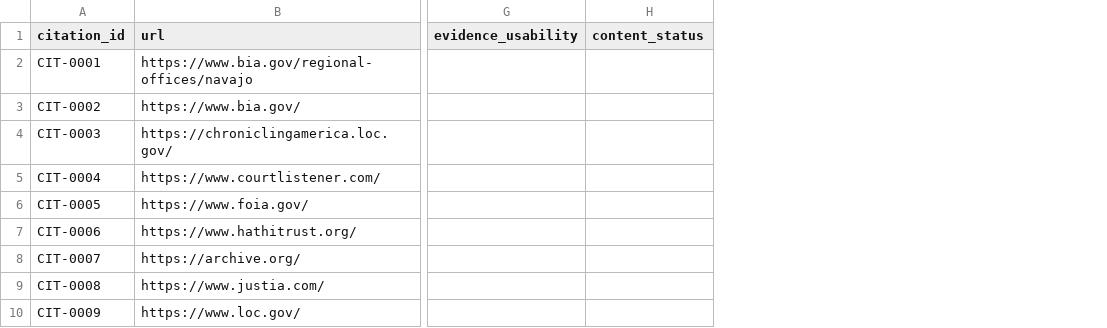
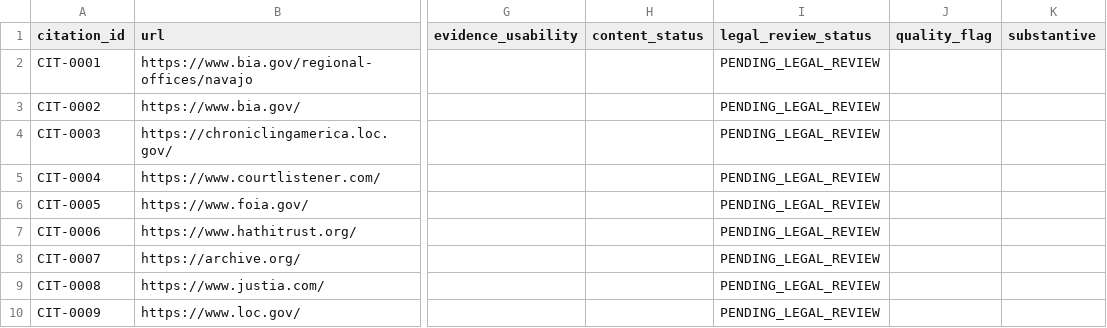
Before and after one commit to GlobalRestitutionAlliance/turtle-island-us-az-navajo-nation-arizona-new-mexico-utah-master-litigation, a CSV file: 03_Evidentiary_Exhibits/CITATION_INDEX.csv, drawn as a sheet; only a part is shown, gaps mark what is left out; the diff names each change by its address in the sheet, - before the commit and + after, or states it on an @@ line.

```diff
--- a/03_Evidentiary_Exhibits/CITATION_INDEX.csv
+++ b/03_Evidentiary_Exhibits/CITATION_INDEX.csv
+column I (legal_review_status), rows 2-10: all PENDING_LEGAL_REVIEW
+column J (quality_flag), empty
+column K (substantive), empty
```
Also changed, not shown: 1 other file.
